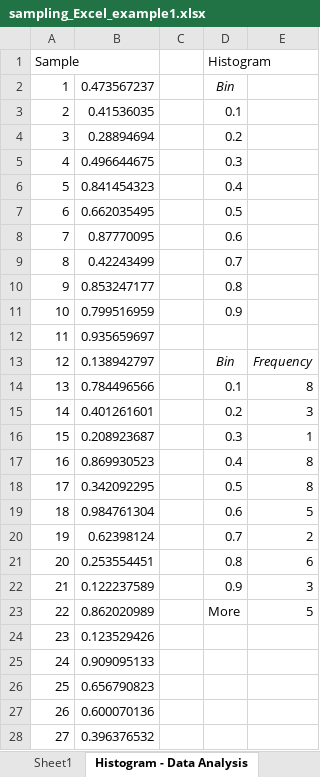
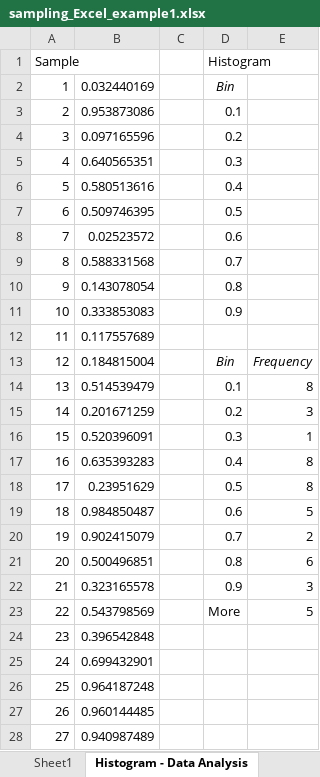
Before and after one commit to ncss-tech/stats_for_soil_survey, an Excel workbook: presentations/sampling/sampling_Excel_example1.xlsx, sheet Histogram - Data Analysis, drawn as a sheet; only a part is shown; values as stored, in another font and other column widths than the file's, no borders; charts and pictures not drawn; the diff covers the shown part only; the diff names each change by its address in the sheet, - before the commit and + after, or states it on an @@ line.

Commit message:
fix data

```diff
--- a/presentations/sampling/sampling_Excel_example1.xlsx (sheet Histogram - Data Analysis)
+++ b/presentations/sampling/sampling_Excel_example1.xlsx (sheet Histogram - Data Analysis)
-B2: 0.473567237
+B2: 0.032440169
-B3: 0.41536035
+B3: 0.953873086
-B4: 0.28894694
+B4: 0.097165596
-B5: 0.496644675
+B5: 0.640565351
-B6: 0.841454323
+B6: 0.580513616
-B7: 0.662035495
+B7: 0.509746395
-B8: 0.87770095
+B8: 0.02523572
-B9: 0.42243499
+B9: 0.588331568
-B10: 0.853247177
+B10: 0.143078054
-B11: 0.799516959
+B11: 0.333853083
-B12: 0.935659697
+B12: 0.117557689
-B13: 0.138942797
+B13: 0.184815004
-B14: 0.784496566
+B14: 0.514539479
-B15: 0.401261601
+B15: 0.201671259
-B16: 0.208923687
+B16: 0.520396091
-B17: 0.869930523
+B17: 0.635393283
-B18: 0.342092295
+B18: 0.23951629
-B19: 0.984761304
+B19: 0.984850487
-B20: 0.62398124
+B20: 0.902415079
-B21: 0.253554451
+B21: 0.500496851
-B22: 0.122237589
+B22: 0.323165578
-B23: 0.862020989
+B23: 0.543798569
-B24: 0.123529426
+B24: 0.396542848
-B25: 0.909095133
+B25: 0.699432901
-B26: 0.656790823
+B26: 0.964187248
-B27: 0.600070136
+B27: 0.960144485
-B28: 0.396376532
+B28: 0.940987489
```
Also changed, not shown: 23 edited cells elsewhere in this sheet, sheet DATA, sheet Histrogram, sheet Sampling ht. -class participat, charts or pictures.
